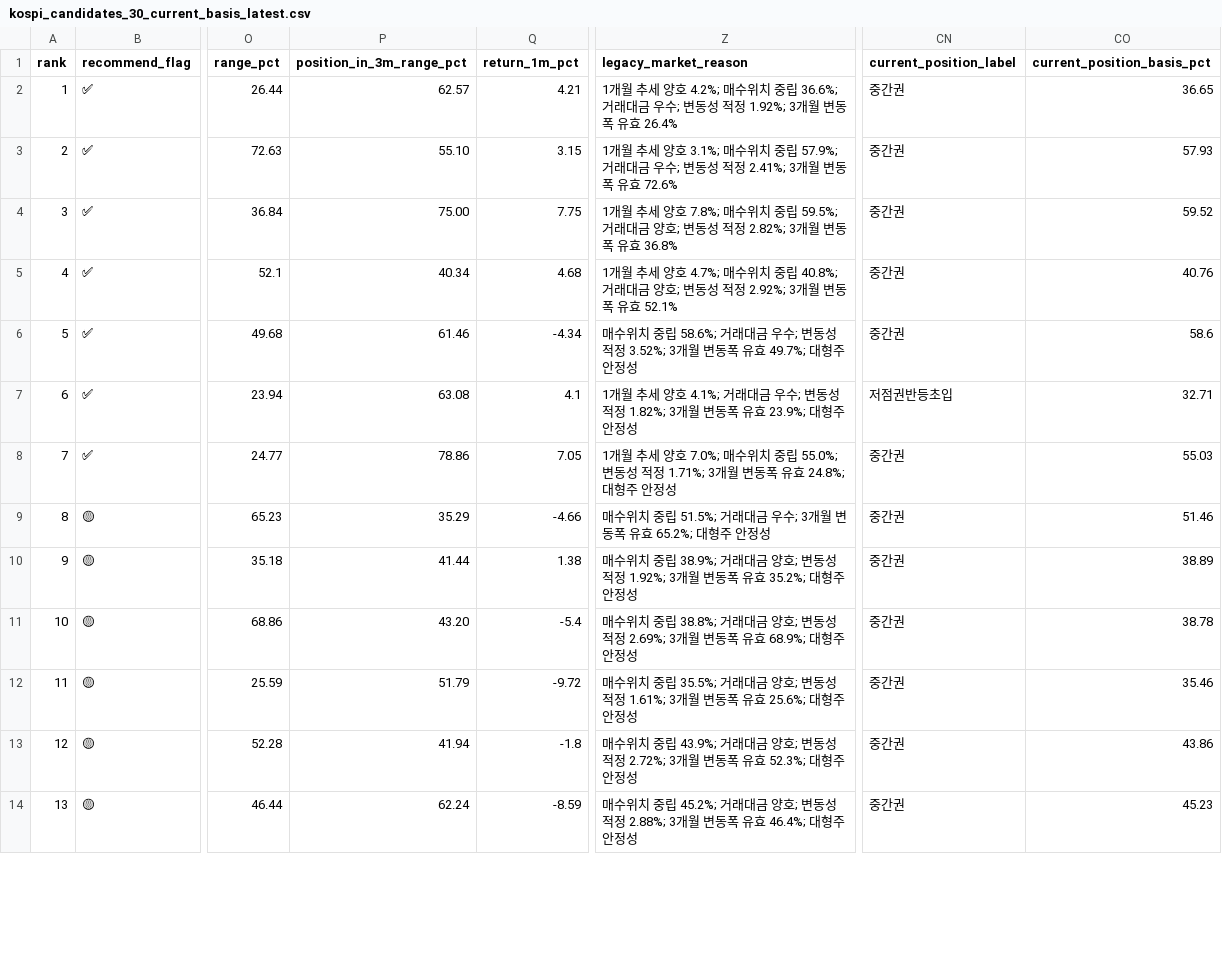
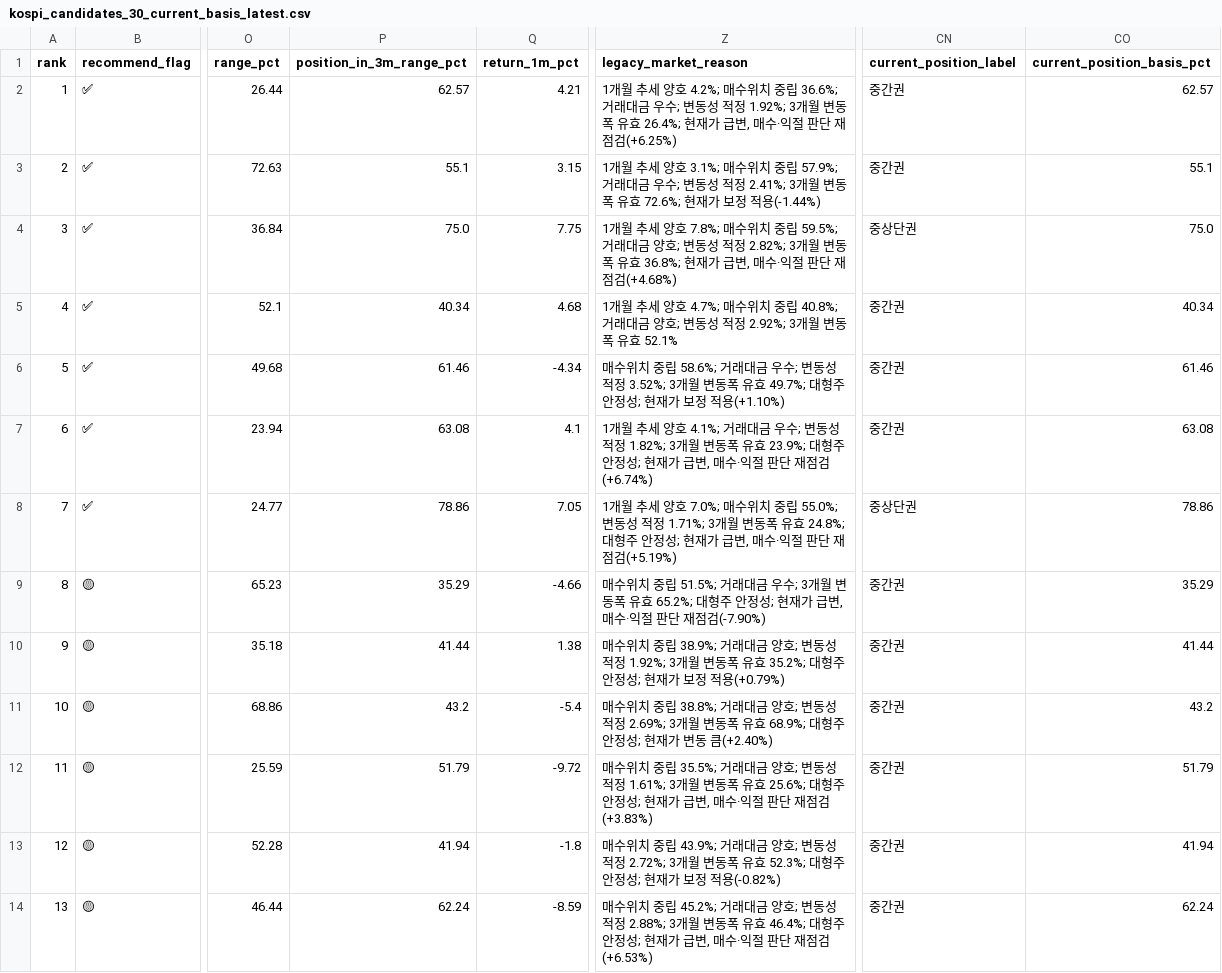
Before and after one commit to sehwankim0114/krx-watchlist-auto, a CSV file: latest/kospi_candidates_30_current_basis_latest.csv, drawn as a sheet; only a part is shown, gaps mark what is left out; the diff covers the shown part only; the diff names each change by its address in the sheet, - before the commit and + after, or states it on an @@ line.

```diff
--- a/latest/kospi_candidates_30_current_basis_latest.csv
+++ b/latest/kospi_candidates_30_current_basis_latest.csv
-Z2 (legacy_market_reason): …유효 26.4%
+Z2 (legacy_market_reason): …유효 26.4%; 현재가 급변, 매수·익절 판단 재점검(+6.25%)
-CO2 (current_position_basis_pct): 36.65
+CO2 (current_position_basis_pct): 62.57
-P3 (position_in_3m_range_pct): 55.10
+P3 (position_in_3m_range_pct): 55.1
-Z3 (legacy_market_reason): …유효 72.6%
+Z3 (legacy_market_reason): …유효 72.6%; 현재가 보정 적용(-1.44%)
-CO3 (current_position_basis_pct): 57.93
+CO3 (current_position_basis_pct): 55.1
-P4 (position_in_3m_range_pct): 75.00
+P4 (position_in_3m_range_pct): 75.0
-Z4 (legacy_market_reason): …유효 36.8%
+Z4 (legacy_market_reason): …유효 36.8%; 현재가 급변, 매수·익절 판단 재점검(+4.68%)
-CN4 (current_position_label): 중간권
+CN4 (current_position_label): 중상단권
-CO4 (current_position_basis_pct): 59.52
+CO4 (current_position_basis_pct): 75.0
-CO5 (current_position_basis_pct): 40.76
+CO5 (current_position_basis_pct): 40.34
-Z6 (legacy_market_reason): …안정성
+Z6 (legacy_market_reason): …안정성; 현재가 보정 적용(+1.10%)
-CO6 (current_position_basis_pct): 58.6
+CO6 (current_position_basis_pct): 61.46
-Z7 (legacy_market_reason): …안정성
+Z7 (legacy_market_reason): …안정성; 현재가 급변, 매수·익절 판단 재점검(+6.74%)
-CN7 (current_position_label): 저점권반등초입
+CN7 (current_position_label): 중간권
-CO7 (current_position_basis_pct): 32.71
+CO7 (current_position_basis_pct): 63.08
-Z8 (legacy_market_reason): …안정성
+Z8 (legacy_market_reason): …안정성; 현재가 급변, 매수·익절 판단 재점검(+5.19%)
-CN8 (current_position_label): 중간권
+CN8 (current_position_label): 중상단권
-CO8 (current_position_basis_pct): 55.03
+CO8 (current_position_basis_pct): 78.86
-Z9 (legacy_market_reason): …안정성
+Z9 (legacy_market_reason): …안정성; 현재가 급변, 매수·익절 판단 재점검(-7.90%)
-CO9 (current_position_basis_pct): 51.46
+CO9 (current_position_basis_pct): 35.29
-Z10 (legacy_market_reason): …안정성
+Z10 (legacy_market_reason): …안정성; 현재가 보정 적용(+0.79%)
-CO10 (current_position_basis_pct): 38.89
+CO10 (current_position_basis_pct): 41.44
-P11 (position_in_3m_range_pct): 43.20
+P11 (position_in_3m_range_pct): 43.2
-Z11 (legacy_market_reason): …안정성
+Z11 (legacy_market_reason): …안정성; 현재가 변동 큼(+2.40%)
-CO11 (current_position_basis_pct): 38.78
+CO11 (current_position_basis_pct): 43.2
-Z12 (legacy_market_reason): …안정성
+Z12 (legacy_market_reason): …안정성; 현재가 급변, 매수·익절 판단 재점검(+3.83%)
-CO12 (current_position_basis_pct): 35.46
+CO12 (current_position_basis_pct): 51.79
-Z13 (legacy_market_reason): …안정성
+Z13 (legacy_market_reason): …안정성; 현재가 보정 적용(-0.82%)
-CO13 (current_position_basis_pct): 43.86
+CO13 (current_position_basis_pct): 41.94
-Z14 (legacy_market_reason): …안정성
+Z14 (legacy_market_reason): …안정성; 현재가 급변, 매수·익절 판단 재점검(+6.53%)
-CO14 (current_position_basis_pct): 45.23
+CO14 (current_position_basis_pct): 62.24
```
Also changed, not shown: 41 edited cells elsewhere in this file, latest/kosdaq_candidates_10_current_basis_latest.csv, latest/kosdaq_candidates_10_supplemented_latest.csv, 37 other files.
